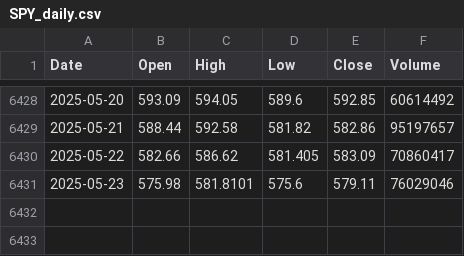
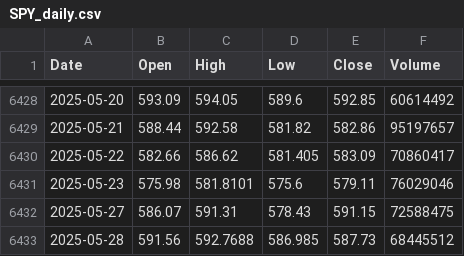
Before and after one commit to asabaal/investing, a CSV file: data_cache/SPY_daily.csv, drawn as a sheet; only a part is shown, gaps mark what is left out.

```diff
--- a/data_cache/SPY_daily.csv
+++ b/data_cache/SPY_daily.csv
@@ -6431 +6431,3 @@ Date,Open,High,Low,Close,Volume
 2025-05-23,575.98,581.8101,575.6,579.11,76029046
+2025-05-27,586.07,591.31,578.43,591.15,72588475
+2025-05-28,591.56,592.7688,586.985,587.73,68445512
```
Also changed, not shown: results/backtest_results.csv, 23 other files.
